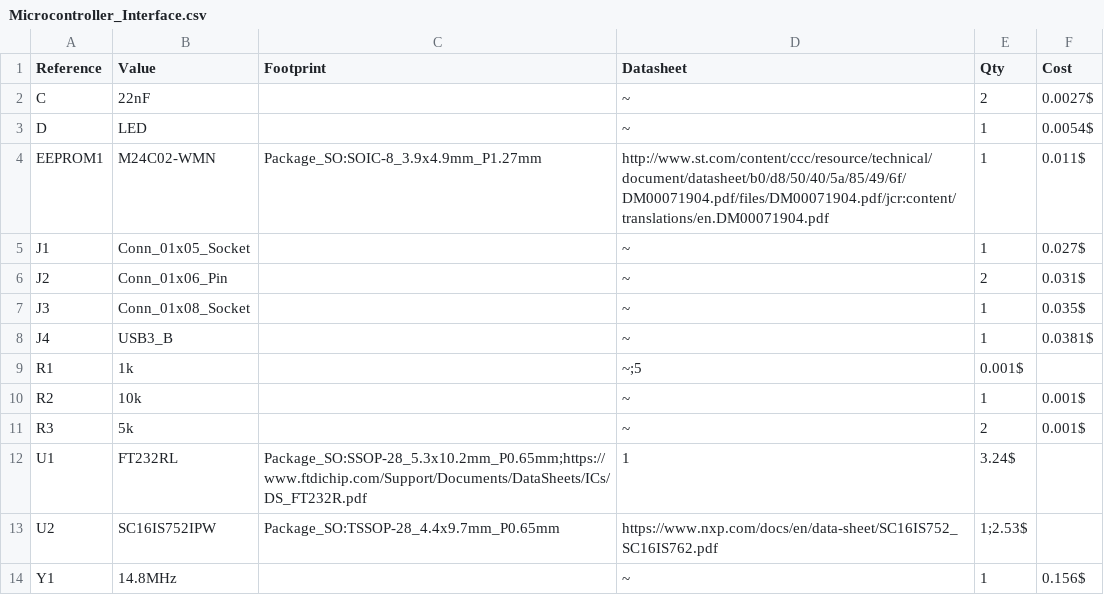
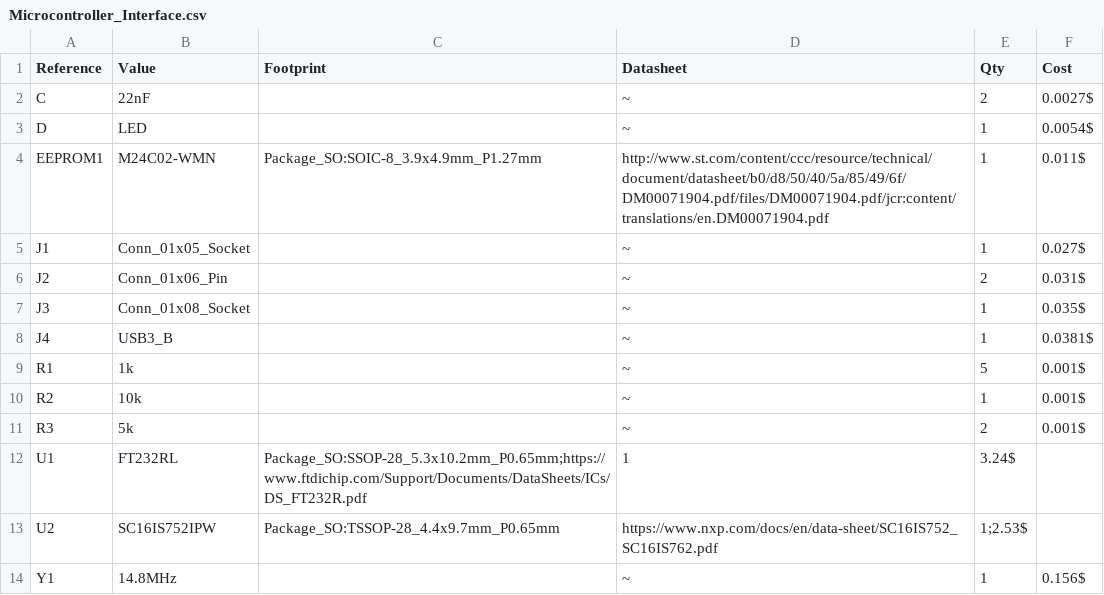
Before and after one commit to EEE3088/EEE3088_team, a CSV file: Interface_BOM/Microcontroller_Interface.csv, drawn as a sheet.

Commit message:
Update Microcontroller_Interface.csv

```diff
--- a/Interface_BOM/Microcontroller_Interface.csv
+++ b/Interface_BOM/Microcontroller_Interface.csv
@@ -8,3 +8,3 @@ J3,Conn_01x08_Socket,,~,1,0.035$
 J4,USB3_B,,~,1,0.0381$
-R1,1k,,~;5,0.001$
+R1,1k,,~,5,0.001$
 R2,10k,,~,1,0.001$
```
